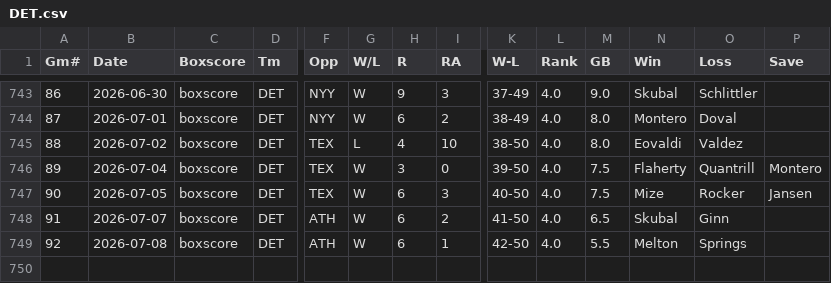
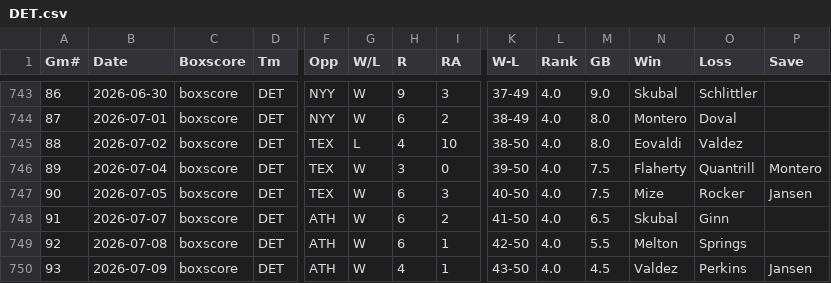
Before and after one commit to ironmanics/mlb-data, a CSV file: data/gamelogs/DET.csv, drawn as a sheet; only a part is shown, gaps mark what is left out; rows hold the shown columns only; the diff names each change by its address in the sheet, - before the commit and + after, or states it on an @@ line.

Commit message:
Add 1 game(s) for DET — 2026-07-10

```diff
--- a/data/gamelogs/DET.csv
+++ b/data/gamelogs/DET.csv
+row 750: 93 | 2026-07-09 | boxscore | DET | ATH | W | 4 | 1 | 43-50 | 4.0 | 4.5 | Valdez | Perkins | Jansen
```
